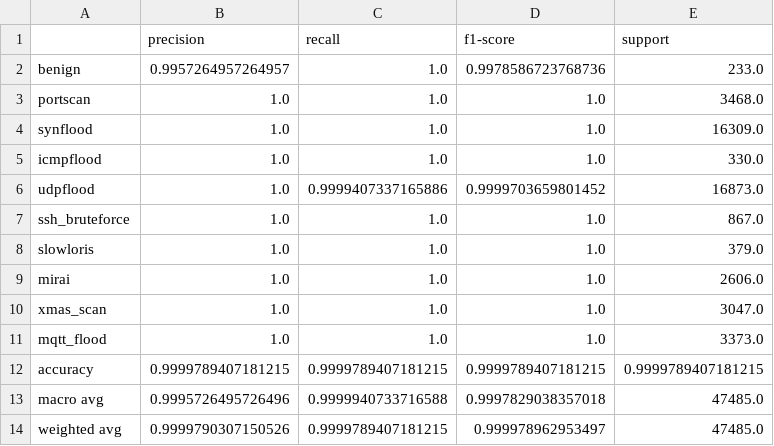
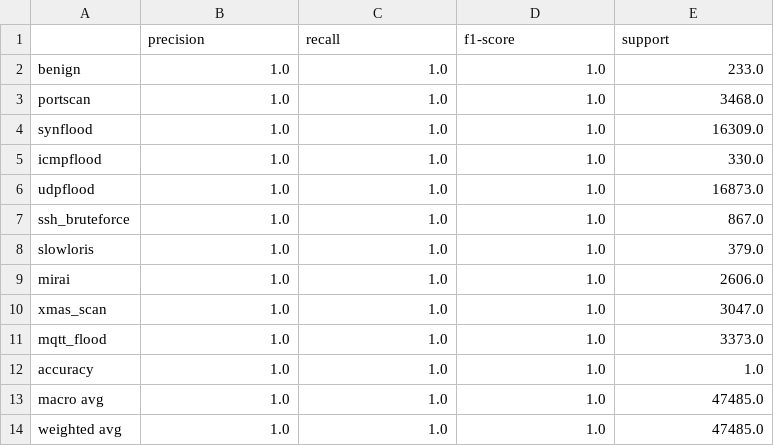
Before and after one commit to malharc373/IoT_IDS, a CSV file: demo/results/heldout_report.csv, drawn as a sheet.

```diff
--- a/demo/results/heldout_report.csv
+++ b/demo/results/heldout_report.csv
@@ -1,3 +1,3 @@
 ,precision,recall,f1-score,support
-benign,0.9957264957264957,1.0,0.9978586723768736,233.0
+benign,1.0,1.0,1.0,233.0
 portscan,1.0,1.0,1.0,3468.0
@@ -5,3 +5,3 @@ synflood,1.0,1.0,1.0,16309.0
 icmpflood,1.0,1.0,1.0,330.0
-udpflood,1.0,0.9999407337165886,0.9999703659801452,16873.0
+udpflood,1.0,1.0,1.0,16873.0
 ssh_bruteforce,1.0,1.0,1.0,867.0
@@ -11,4 +11,4 @@ xmas_scan,1.0,1.0,1.0,3047.0
 mqtt_flood,1.0,1.0,1.0,3373.0
-accuracy,0.9999789407181215,0.9999789407181215,0.9999789407181215,0.9999789407181215
-macro avg,0.9995726495726496,0.9999940733716588,0.9997829038357018,47485.0
-weighted avg,0.9999790307150526,0.9999789407181215,0.999978962953497,47485.0
+accuracy,1.0,1.0,1.0,1.0
+macro avg,1.0,1.0,1.0,47485.0
+weighted avg,1.0,1.0,1.0,47485.0
```
Also changed, not shown: demo/results/live_classification_report.csv, 11 other files.
